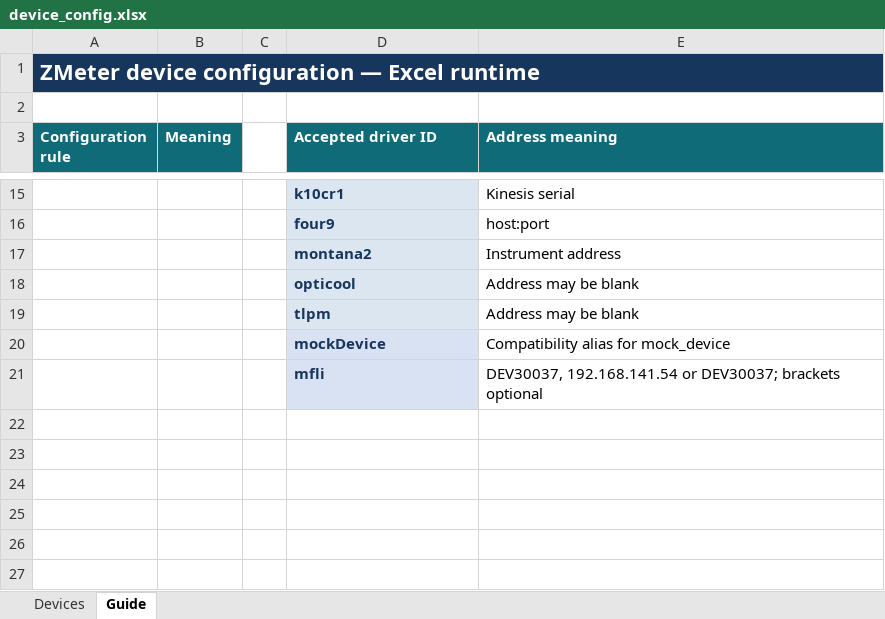
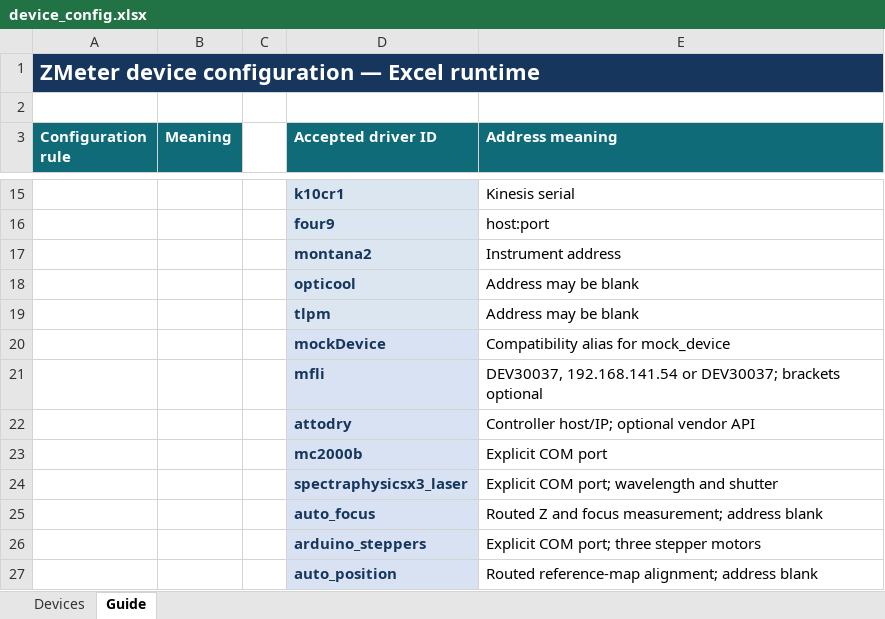
Before and after one commit to lictailer/zmeter, an Excel workbook: device_config.xlsx, sheet Guide, drawn as a sheet; only a part is shown, gaps mark what is left out; values as stored, in another font and other column widths than the file's, no borders; the diff names each change by its address in the sheet, - before the commit and + after, or states it on an @@ line.

Commit message:
feat(profiles): register MS devices and document installation and migration
Extend the upstream beta workbook with six disabled, non-auto-connecting rows and Guide entries; retain original profiles instead of importing private lab configuration. Restore active attoDRY registration and installation-specific field/temperature limits, add the missing camera OpenCV dependency, and document API units, schema boundaries, exclusions and offline validation. Ordinary scan JSON and release verification remain unchanged.

```diff
--- a/device_config.xlsx (sheet Guide)
+++ b/device_config.xlsx (sheet Guide)
+row 22:  |  |  | attodry | Controller host/IP; optional vendor API
+row 23:  |  |  | mc2000b | Explicit COM port
+row 24:  |  |  | spectraphysicsx3_laser | Explicit COM port; wavelength and shutter
+row 25:  |  |  | auto_focus | Routed Z and focus measurement; address blank
+row 26:  |  |  | arduino_steppers | Explicit COM port; three stepper motors
+row 27:  |  |  | auto_position | Routed reference-map alignment; address blank
```
Also changed, not shown: sheet Devices, 18 other files.
